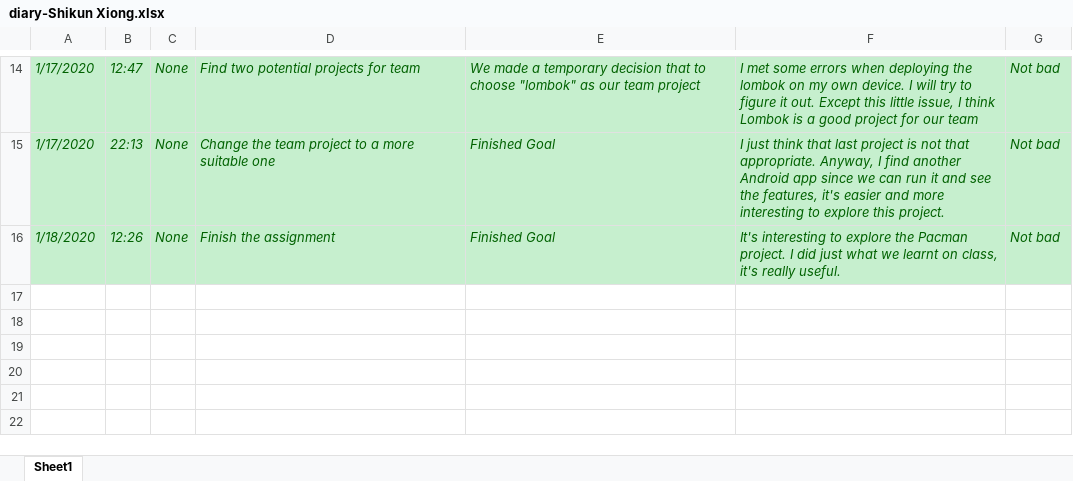
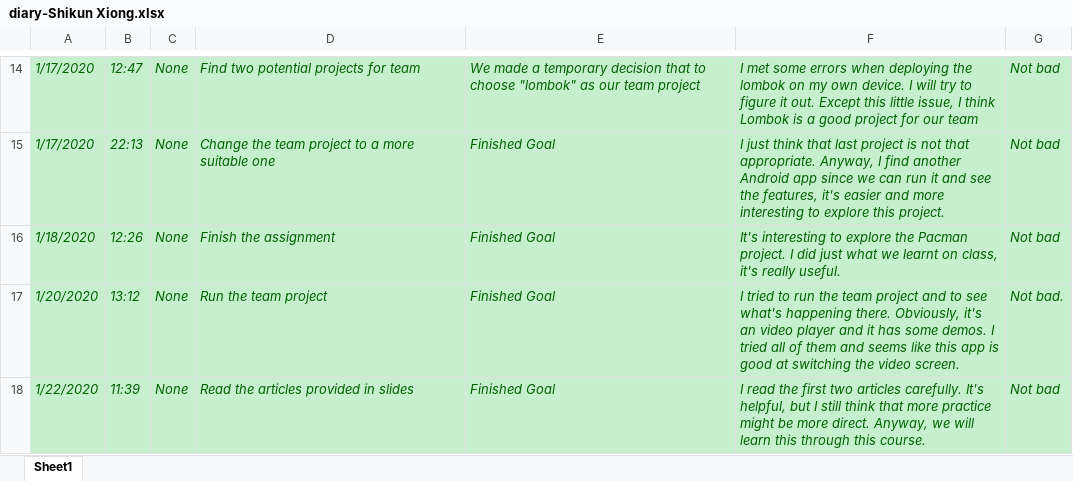
Before and after one commit to zihuaweng/W2020, an Excel workbook: diaries/diary-Shikun Xiong.xlsx, sheet Sheet1, drawn as a sheet; only a part is shown, gaps mark what is left out; values as stored, in another font and other column widths than the file's, no borders; the diff names each change by its address in the sheet, - before the commit and + after, or states it on an @@ line.

Commit message:
Update diary-Shikun Xiong.xlsx

```diff
--- a/diaries/diary-Shikun Xiong.xlsx (sheet Sheet1)
+++ b/diaries/diary-Shikun Xiong.xlsx (sheet Sheet1)
+row 17: 1/20/2020 | 13:12 | None | Run the team project | Finished Goal | I tried to run the team project and to see what's happening there. Obviously, it's an video player and it has some demos. I tried all of them and seems like this app is good at switching the video screen. | Not bad.
+row 18: 1/22/2020 | 11:39 | None | Read the articles provided in slides | Finished Goal | I read the first two articles carefully. It's helpful, but I still think that more practice might be more direct. Anyway, we will learn this through this course. | Not bad
```
